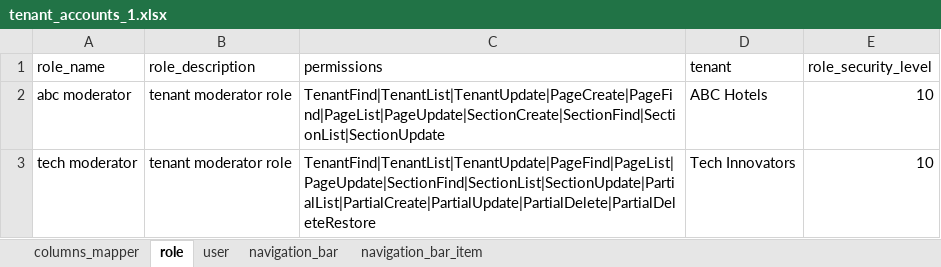
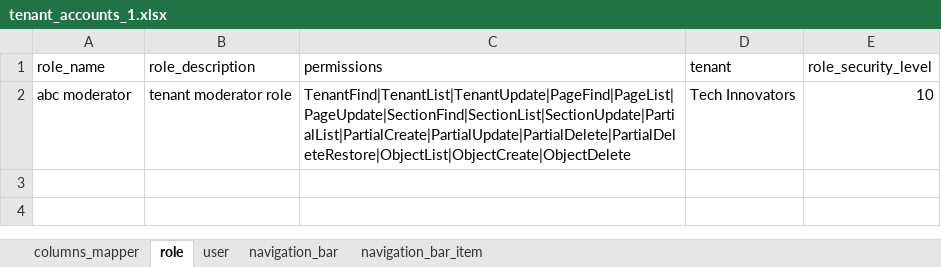
Before and after one commit to esolveeg/abcsystem, an Excel workbook: seeds/schemas/tenant_accounts_1.xlsx, sheet role, drawn as a sheet; values as stored, in another font and other column widths than the file's, no borders; the diff names each change by its address in the sheet, - before the commit and + after, or states it on an @@ line.

Commit message:
finish tenant and deploy

```diff
--- a/seeds/schemas/tenant_accounts_1.xlsx (sheet role)
+++ b/seeds/schemas/tenant_accounts_1.xlsx (sheet role)
-C2 (permissions): TenantFind|TenantList|TenantUpdate|PageCreate|PageFind|PageList|PageUpdate|SectionCreate|SectionFind|SectionList|SectionUpdate
+C2 (permissions): TenantFind|TenantList|TenantUpdate|PageFind|PageList|PageUpdate|SectionFind|SectionList|SectionUpdate|PartialList|PartialCreate|PartialUpdate|PartialDelete|PartialDeleteRestore|ObjectList|ObjectCreate|ObjectDelete
-D2 (tenant): ABC Hotels
+D2 (tenant): Tech Innovators
-row 3: tech moderator | tenant moderator role | TenantFind|TenantList|TenantUpdate|PageFind|PageList|PageUpdate|SectionFind|SectionList|SectionUpdate|PartialList|PartialCreate|PartialUpdate|PartialDelete|PartialDeleteRestore | Tech Innovators | 10
```
Also changed, not shown: sheet user, 30 other files.
